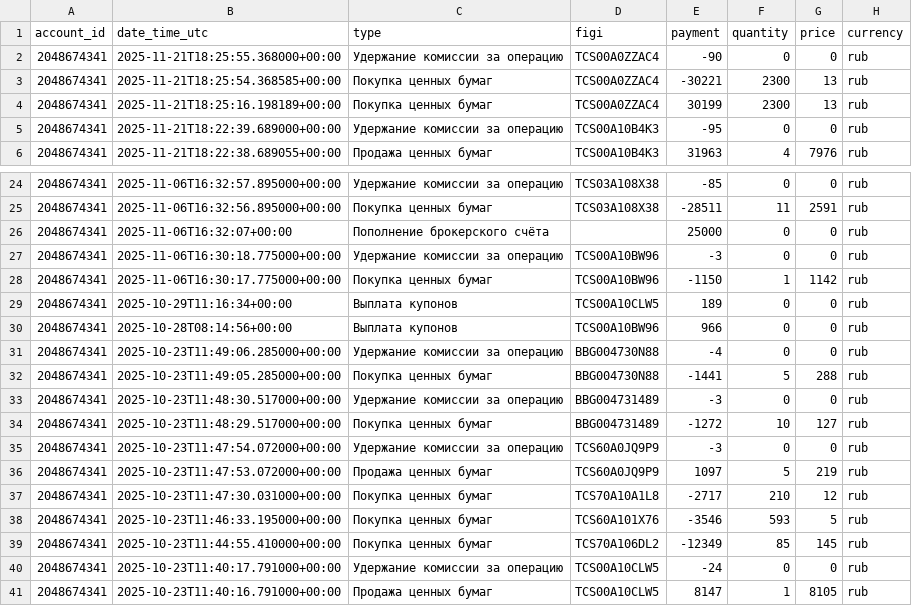
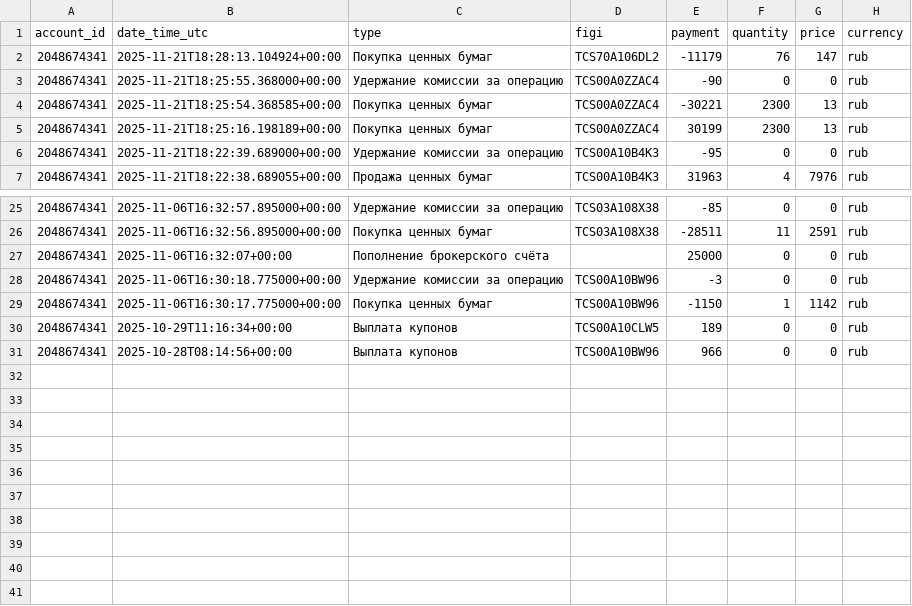
Before and after one commit to BadeevIlya/buffer_repos, a CSV file: operations.csv, drawn as a sheet; only a part is shown, gaps mark what is left out; the diff covers the shown part only.

Commit message:
Update CSV from Sheets

```diff
--- a/operations.csv
+++ b/operations.csv
@@ -1,2 +1,3 @@
 account_id,date_time_utc,type,figi,payment,quantity,price,currency
+2048674341,2025-11-21T18:28:13.104924+00:00,Покупка ценных бумаг,TCS70A106DL2,-11179,76,147,rub
 2048674341,2025-11-21T18:25:55.368000+00:00,Удержание комиссии за операцию,TCS00A0ZZAC4,-90,0,0,rub
@@ -30,12 +31 @@ account_id,date_time_utc,type,figi,payment,quantity,price,currency
 2048674341,2025-10-28T08:14:56+00:00,Выплата купонов,TCS00A10BW96,966,0,0,rub
-2048674341,2025-10-23T11:49:06.285000+00:00,Удержание комиссии за операцию,BBG004730N88,-4,0,0,rub
-2048674341,2025-10-23T11:49:05.285000+00:00,Покупка ценных бумаг,BBG004730N88,-1441,5,288,rub
-2048674341,2025-10-23T11:48:30.517000+00:00,Удержание комиссии за операцию,BBG004731489,-3,0,0,rub
-2048674341,2025-10-23T11:48:29.517000+00:00,Покупка ценных бумаг,BBG004731489,-1272,10,127,rub
-2048674341,2025-10-23T11:47:54.072000+00:00,Удержание комиссии за операцию,TCS60A0JQ9P9,-3,0,0,rub
-2048674341,2025-10-23T11:47:53.072000+00:00,Продажа ценных бумаг,TCS60A0JQ9P9,1097,5,219,rub
-2048674341,2025-10-23T11:47:30.031000+00:00,Покупка ценных бумаг,TCS70A10A1L8,-2717,210,12,rub
-2048674341,2025-10-23T11:46:33.195000+00:00,Покупка ценных бумаг,TCS60A101X76,-3546,593,5,rub
-2048674341,2025-10-23T11:44:55.410000+00:00,Покупка ценных бумаг,TCS70A106DL2,-12349,85,145,rub
-2048674341,2025-10-23T11:40:17.791000+00:00,Удержание комиссии за операцию,TCS00A10CLW5,-24,0,0,rub
-2048674341,2025-10-23T11:40:16.791000+00:00,Продажа ценных бумаг,TCS00A10CLW5,8147,1,8105,rub
```
Also changed, not shown: 8 edited cells elsewhere in this file, portfolio.csv.
